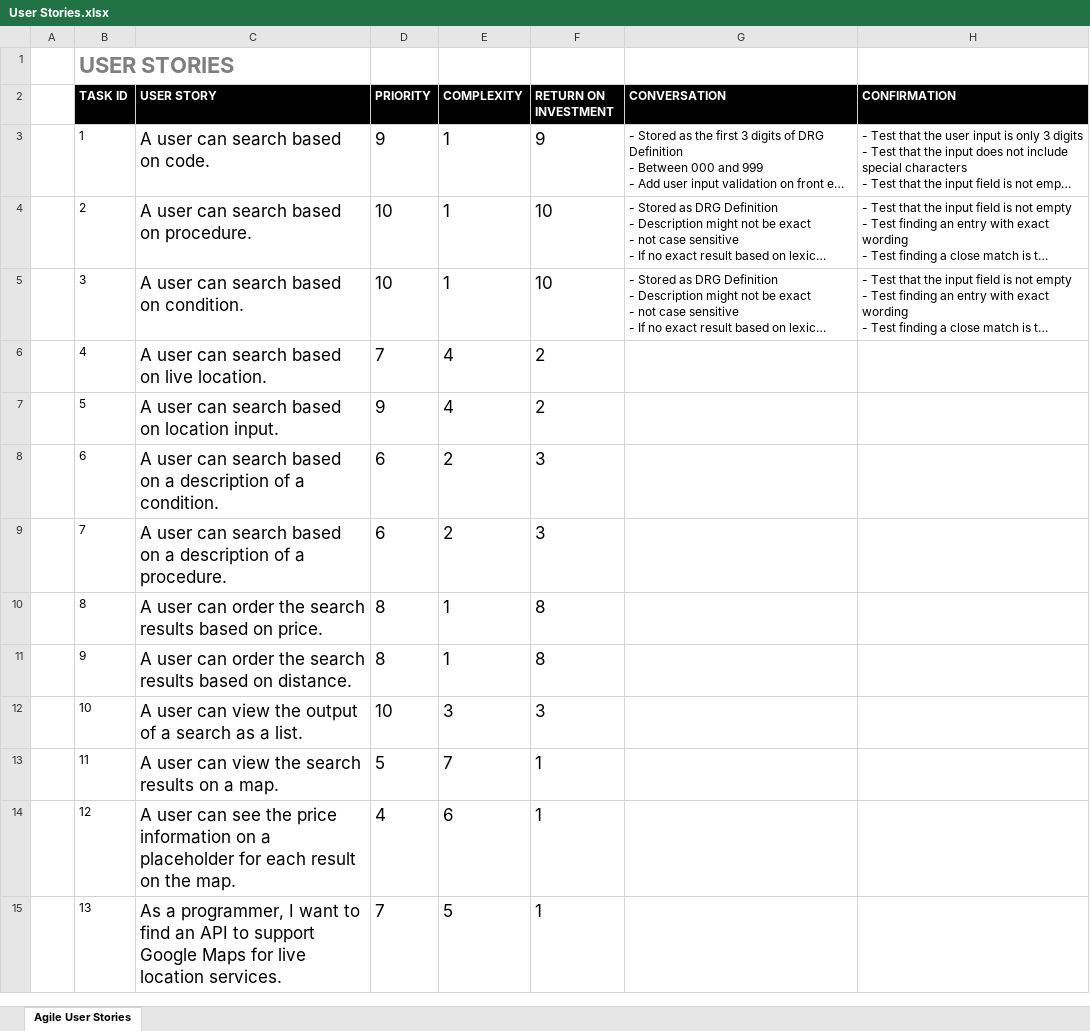
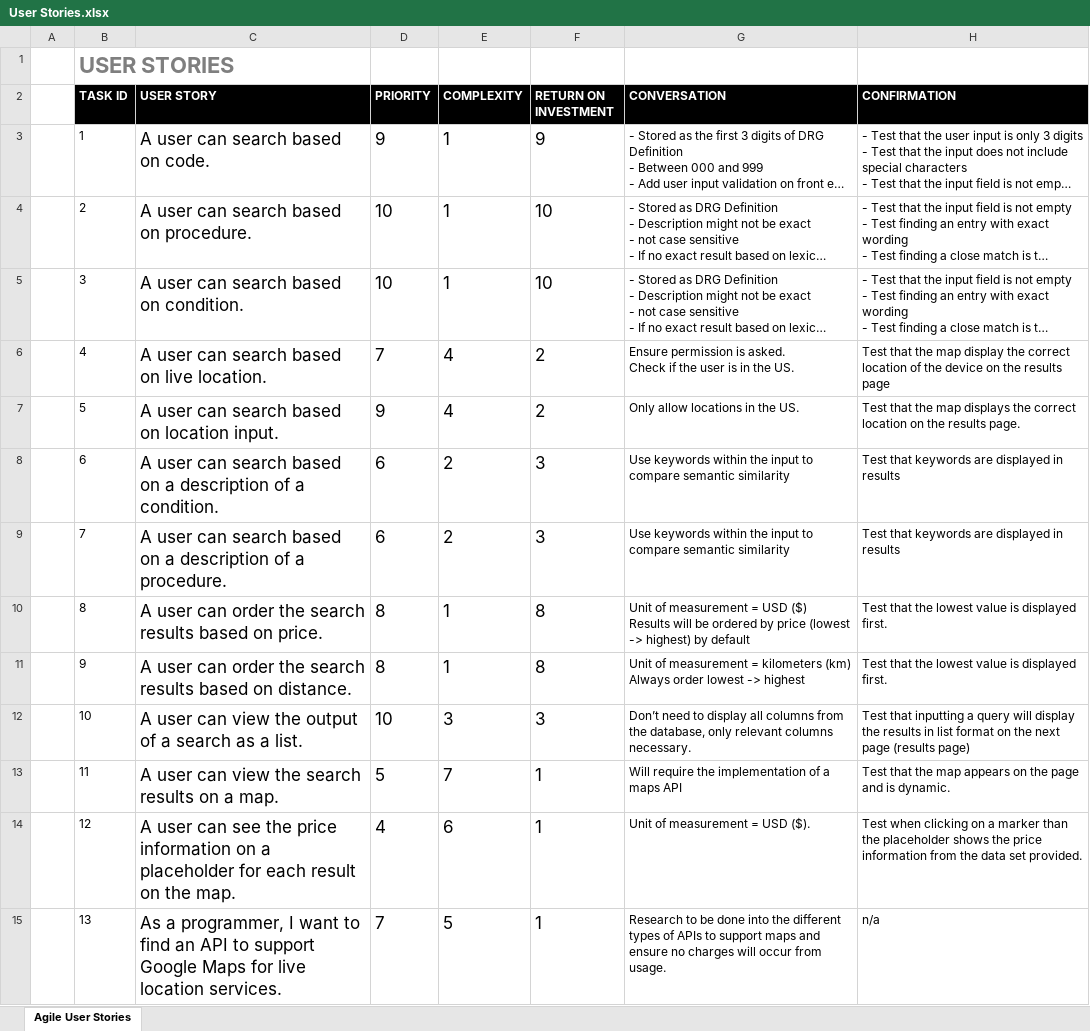
Before and after one commit to RossMitchell1999/Agile_Development_Project1, an Excel workbook: Product_Backlog/User Stories.xlsx, sheet Agile User Stories, drawn as a sheet; only a part is shown; long unchanged cells end in …; values as stored, in another font and other column widths than the file's, no borders; ↵ is a line break in a cell; the diff covers the shown part only; the diff names each change by its address in the sheet, - before the commit and + after, or states it on an @@ line.

Commit message:
Final update

```diff
--- a/Product_Backlog/User Stories.xlsx (sheet Agile User Stories)
+++ b/Product_Backlog/User Stories.xlsx (sheet Agile User Stories)
-G6 (CONVERSATION): (empty)
+G6 (CONVERSATION): Ensure permission is asked. ↵ Check if the user is in the US.
-H6 (CONFIRMATION): (empty)
+H6 (CONFIRMATION): Test that the map display the correct location of the device on the results page
-G7 (CONVERSATION): (empty)
+G7 (CONVERSATION): Only allow locations in the US.
-H7 (CONFIRMATION): (empty)
+H7 (CONFIRMATION): Test that the map displays the correct location on the results page.
-G8:G9 (CONVERSATION): (empty)
+G8:G9 (CONVERSATION): Use keywords within the input to compare semantic similarity
-H8:H9 (CONFIRMATION): (empty)
+H8:H9 (CONFIRMATION): Test that keywords are displayed in results
-G10 (CONVERSATION): (empty)
+G10 (CONVERSATION): Unit of measurement = USD ($) ↵ Results will be ordered by price (lowest -> highest) by default
-H10:H11 (CONFIRMATION): (empty)
+H10:H11 (CONFIRMATION): Test that the lowest value is displayed first.
-G11 (CONVERSATION): (empty)
+G11 (CONVERSATION): Unit of measurement = kilometers (km) ↵ Always order lowest -> highest
-G12 (CONVERSATION): (empty)
+G12 (CONVERSATION): Don’t need to display all columns from the database, only relevant columns necessary.
-H12 (CONFIRMATION): (empty)
+H12 (CONFIRMATION): Test that inputting a query will display the results in list format on the next page (results page)
-G13 (CONVERSATION): (empty)
+G13 (CONVERSATION): Will require the implementation of a maps API
-H13 (CONFIRMATION): (empty)
+H13 (CONFIRMATION): Test that the map appears on the page and is dynamic.
-G14 (CONVERSATION): (empty)
+G14 (CONVERSATION): Unit of measurement = USD ($).
-H14 (CONFIRMATION): (empty)
+H14 (CONFIRMATION): Test when clicking on a marker than the placeholder shows the price information from the data set provided.
-G15 (CONVERSATION): (empty)
+G15 (CONVERSATION): Research to be done into the different types of APIs to support maps and ensure no charges will occur from usage.
-H15 (CONFIRMATION): (empty)
+H15 (CONFIRMATION): n/a
```
Also changed, not shown: 26 edited cells elsewhere in this sheet.
